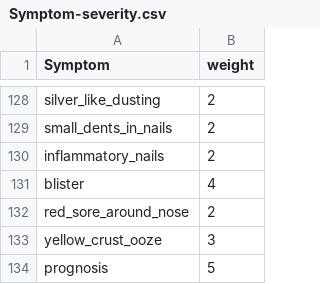
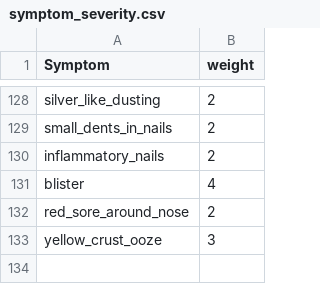
Before and after one commit to Ian-T-Dixon/Disease_Prediction, a CSV file: Data/symptom_severity.csv (was Data/Symptom-severity.csv), drawn as a sheet; only a part is shown, gaps mark what is left out; the diff names each change by its address in the sheet, - before the commit and + after, or states it on an @@ line.

Commit message:
updated /Data, readme, Group_Plan, and exploratory.ipynb

```diff
--- a/Data/Symptom-severity.csv
+++ b/Data/symptom_severity.csv
-row 134: prognosis | 5
```
Also changed, not shown: Data/disease_description.csv, 8 other files.
